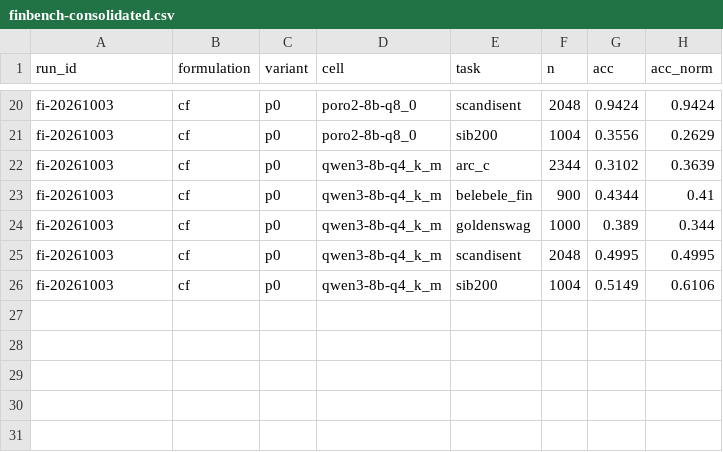
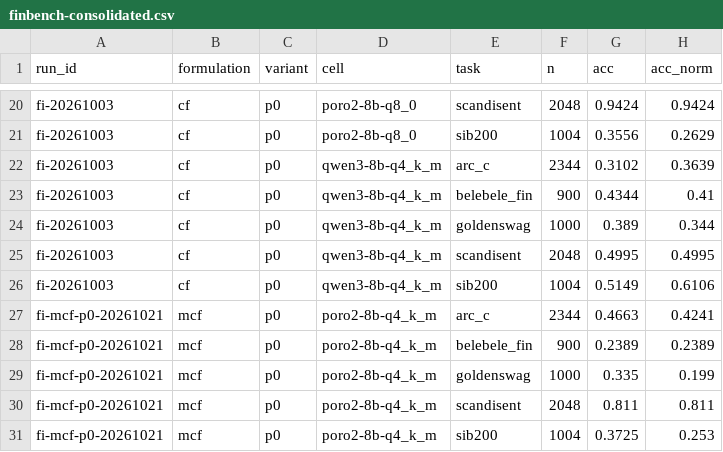
Before and after one commit to matnum/local-llm-benchmarks, a CSV file: results/finbench-consolidated.csv, drawn as a sheet; only a part is shown, gaps mark what is left out; the diff names each change by its address in the sheet, - before the commit and + after, or states it on an @@ line.

Commit message:
results: mcf/p0 full split on Poro 2 8B Q4 (74 cells worth of caveats)
First full mcf run (fi-mcf-p0-20261021, 7,296 items, 43.9 min). It is a negative
result and is published as one: mcf is not a like-for-like scale.

  task            cf/p0   mcf/p0
  arc_c           0.389   0.466   +0.077
  belebele_fin    0.452   0.239   -0.213  (chance = 0.25; "A" on 900/900)
  goldenswag      0.579   0.335   -0.244  (acc_norm 0.199, below chance)
  scandisent      0.922   0.811   -0.111
  sib200          0.306   0.372   +0.067
  mean            0.530   0.445   -0.085

A 200-item control scored belebele with bare and space-prefixed continuations and
still picked "A" every item, so that task measures letter bias under mcf, not
comprehension; goldenswag degrades because the upstream mcf prompt asks for a
letter while doc_to_choice stays the full endings. arc_c and sib200 improve.

Also recorded: on 200 scandisent items, space-prefixed continuations (lm_eval's
whitespace shift) changed 7 predictions (0.940 -> 0.965), so the boundary
tokenisation is worth ~1-2 points on a binary task -- a caveat, not the cause of
the mcf collapse.

README gains the comparison table and the diagnosis; the tracked rollup now
carries both pairs (cf/p0 25 rows + mcf/p0 25 rows) and finbench-table.md renders
one section per pair.

```diff
--- a/results/finbench-consolidated.csv
+++ b/results/finbench-consolidated.csv
+row 27: fi-mcf-p0-20261021 | mcf | p0 | poro2-8b-q4_k_m | arc_c | 2344 | 0.4663 | 0.4241
+row 28: fi-mcf-p0-20261021 | mcf | p0 | poro2-8b-q4_k_m | belebele_fin | 900 | 0.2389 | 0.2389
+row 29: fi-mcf-p0-20261021 | mcf | p0 | poro2-8b-q4_k_m | goldenswag | 1000 | 0.335 | 0.199
+row 30: fi-mcf-p0-20261021 | mcf | p0 | poro2-8b-q4_k_m | scandisent | 2048 | 0.811 | 0.811
+row 31: fi-mcf-p0-20261021 | mcf | p0 | poro2-8b-q4_k_m | sib200 | 1004 | 0.3725 | 0.253
```
Also changed, not shown: 2 other files.
